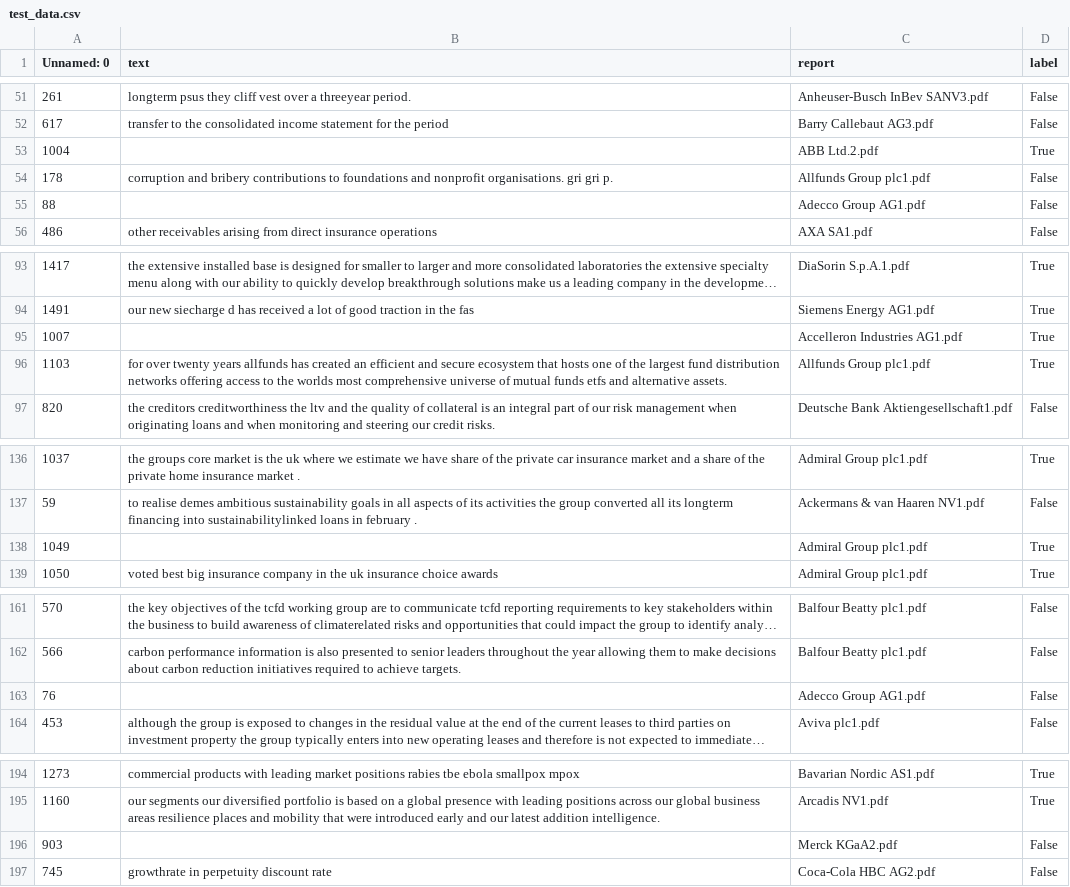
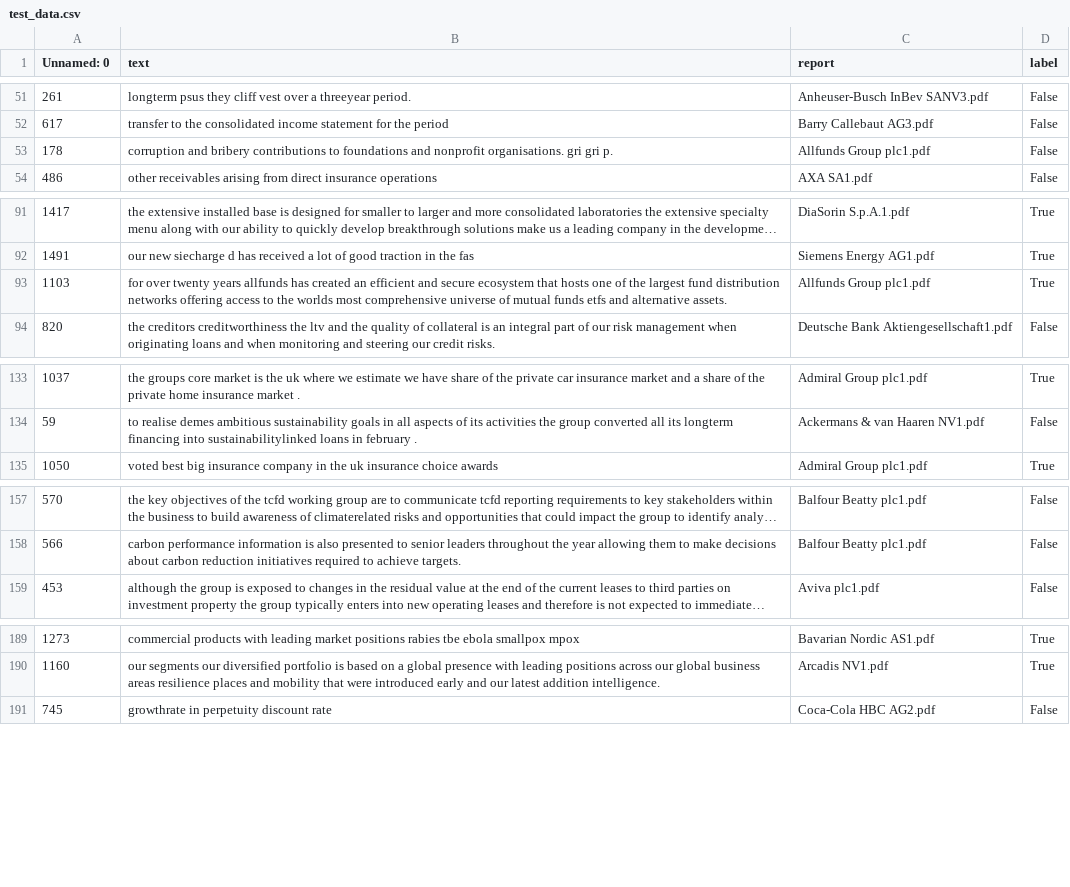
Before and after one commit to hendrikweichel/nace_report_topic_analysis, a CSV file: data/training_data/company_description_2/test_data.csv, drawn as a sheet; only a part is shown, gaps mark what is left out; long unchanged cells end in …; the diff covers the shown part only; the diff names each change by its address in the sheet, - before the commit and + after, or states it on an @@ line.

```diff
--- a/data/training_data/company_description_2/test_data.csv
+++ b/data/training_data/company_description_2/test_data.csv
-row 53: 1004 |  | ABB Ltd.2.pdf | True
-row 55: 88 |  | Adecco Group AG1.pdf | False
-row 95: 1007 |  | Accelleron Industries AG1.pdf | True
-row 138: 1049 |  | Admiral Group plc1.pdf | True
-row 163: 76 |  | Adecco Group AG1.pdf | False
-row 196: 903 |  | Merck KGaA2.pdf | False
```
Also changed, not shown: 3 removed rows elsewhere in this file, data/training_data/company_description_2/train_data.csv, data/training_data/company_description_2/val_data.csv.
